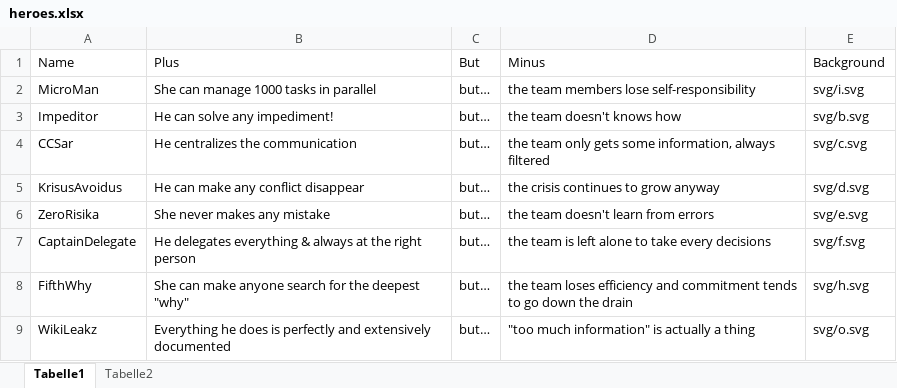
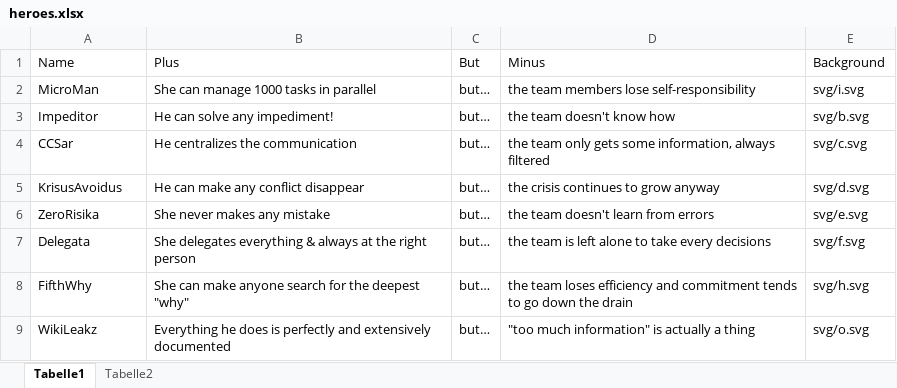
Before and after one commit to Timothep/AgileLeagueOfShortsightedSuperheroes, an Excel workbook: heroes.xlsx, sheet Tabelle1, drawn as a sheet; only a part is shown; values as stored, in another font and other column widths than the file's, no borders; table styles not drawn; the diff names each change by its address in the sheet, - before the commit and + after, or states it on an @@ line.

```diff
--- a/heroes.xlsx (sheet Tabelle1)
+++ b/heroes.xlsx (sheet Tabelle1)
-D3 (Minus): the team doesn't knows how
+D3 (Minus): the team doesn't know how
-A7 (Name): CaptainDelegate
+A7 (Name): Delegata
-B7 (Plus): He delegates everything…
+B7 (Plus): She delegates everything…
```
Also changed, not shown: 33 other files.
